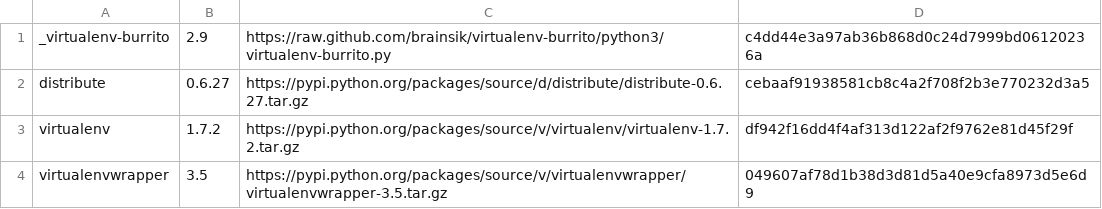
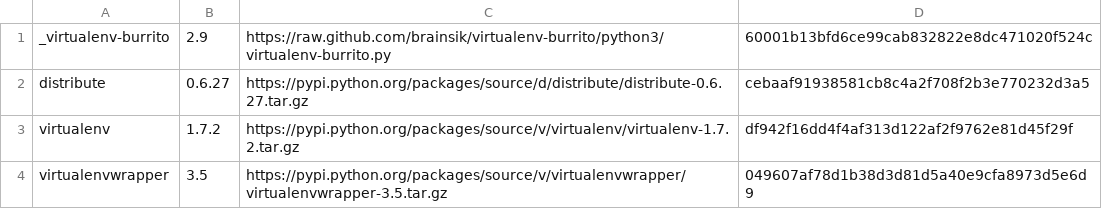
Before and after one commit to brainsik/virtualenv-burrito, a CSV file: versions.csv, drawn as a sheet.

```diff
--- a/versions.csv
+++ b/versions.csv
@@ -1,2 +1,2 @@
-_virtualenv-burrito,2.9,https://raw.github.com/brainsik/virtualenv-burrito/python3/virtualenv-burrito.py,c4dd44e3a97ab36b868d0c24d7999bd06120236a
+_virtualenv-burrito,2.9,https://raw.github.com/brainsik/virtualenv-burrito/python3/virtualenv-burrito.py,60001b13bfd6ce99cab832822e8dc471020f524c
 distribute,0.6.27,https://pypi.python.org/packages/source/d/distribute/distribute-0.6.27.tar.gz,cebaaf91938581cb8c4a2f708f2b3e770232d3a5
```
Also changed, not shown: 1 other file.
